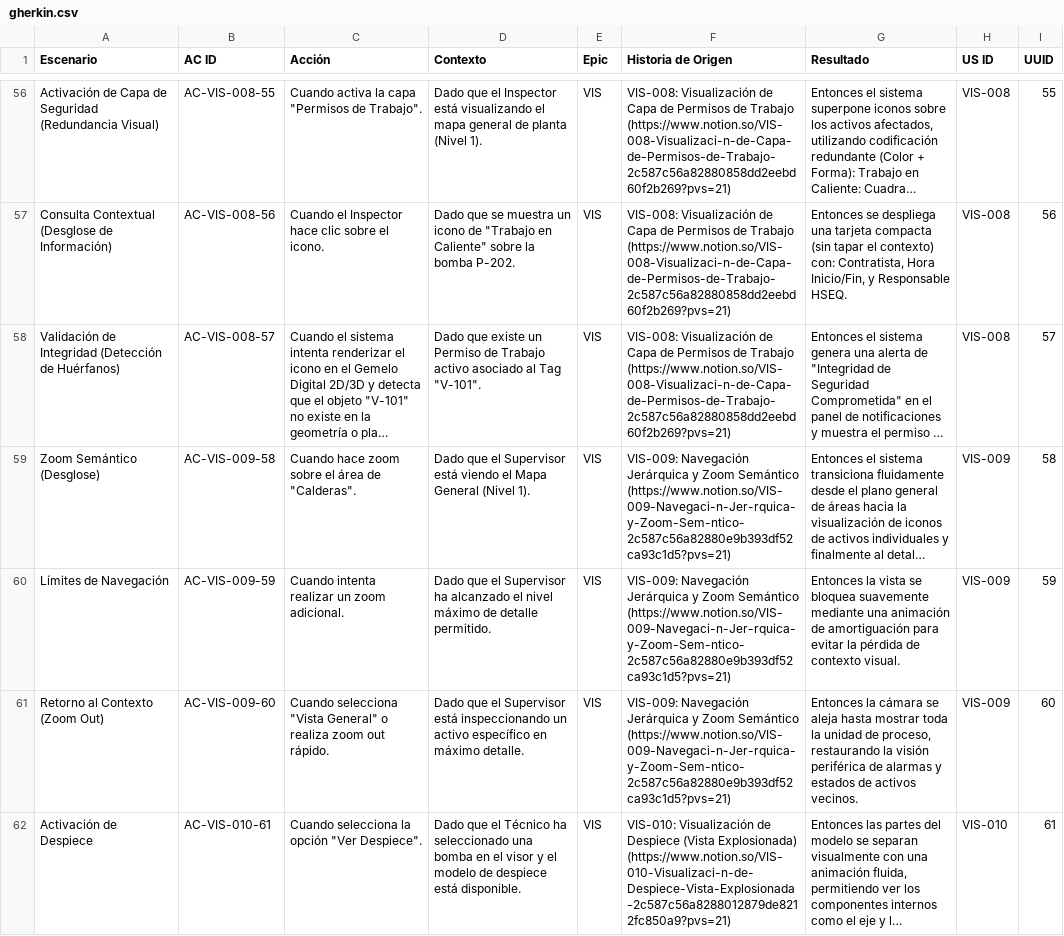
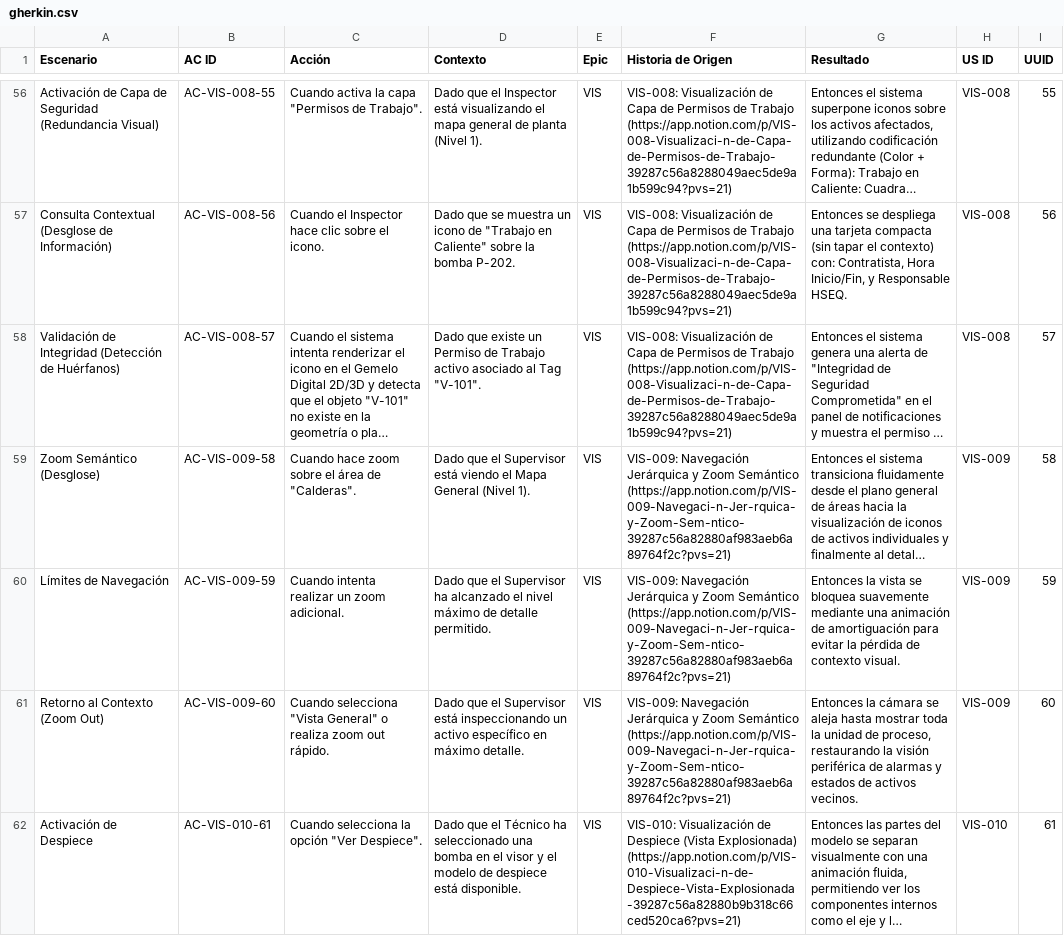
Before and after one commit to Novav20/adso-dteam-docs, a CSV file: docs/databases/gherkin.csv, drawn as a sheet; only a part is shown, gaps mark what is left out; long unchanged cells end in …; the diff covers the shown part only; the diff names each change by its address in the sheet, - before the commit and + after, or states it on an @@ line.

```diff
--- a/docs/databases/gherkin.csv
+++ b/docs/databases/gherkin.csv
-F56:F58 (Historia de Origen): …de Trabajo (https://www.notion.so/VIS-008-Visualizaci-n-de-Capa-de-Permisos-de-Trabajo-2c587c56a82880858dd2eebd60f2b269?pvs=21)
+F56:F58 (Historia de Origen): …de Trabajo (https://app.notion.com/p/VIS-008-Visualizaci-n-de-Capa-de-Permisos-de-Trabajo-39287c56a8288049aec5de9a1b599c94?pvs=21)
-F59:F61 (Historia de Origen): …Zoom Semántico (https://www.notion.so/VIS-009-Navegaci-n-Jer-rquica-y-Zoom-Sem-ntico-2c587c56a82880e9b393df52ca93c1d5?pvs=21)
+F59:F61 (Historia de Origen): …Zoom Semántico (https://app.notion.com/p/VIS-009-Navegaci-n-Jer-rquica-y-Zoom-Sem-ntico-39287c56a82880af983aeb6a89764f2c?pvs=21)
-F62 (Historia de Origen): …(Vista Explosionada) (https://www.notion.so/VIS-010-Visualizaci-n-de-Despiece-Vista-Explosionada-2c587c56a8288012879de8212fc850a9?pvs=21)
+F62 (Historia de Origen): …(Vista Explosionada) (https://app.notion.com/p/VIS-010-Visualizaci-n-de-Despiece-Vista-Explosionada-39287c56a82880b9b318c66ced520ca6?pvs=21)
```
Also changed, not shown: 6 added rows and 94 edited cells elsewhere in this file, docs/databases/srs.csv, docs/databases/tr.csv, 2 other files.
